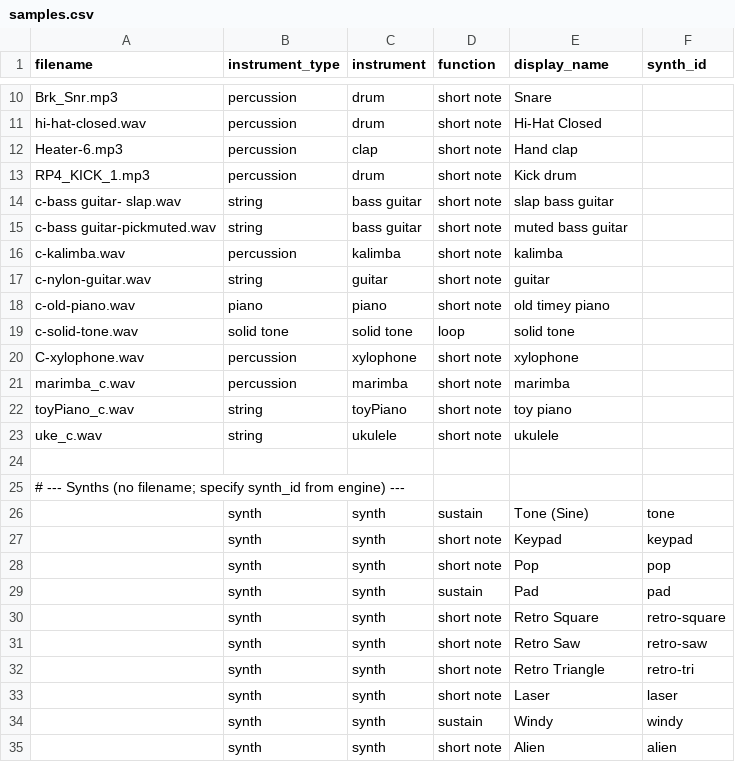
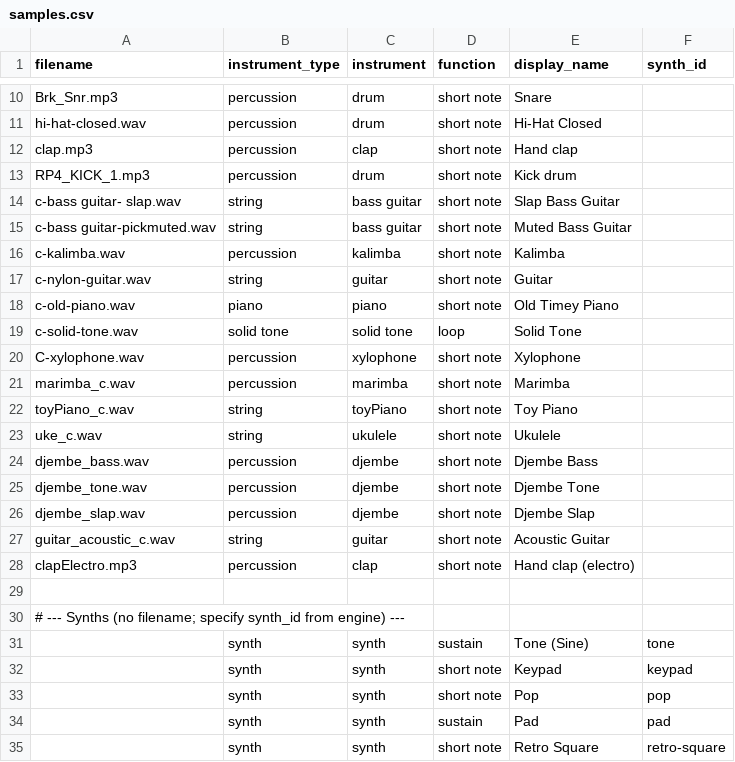
Before and after one commit to Russ-Earwaker/music-toy.github.io, a CSV file: assets/samples/samples.csv, drawn as a sheet; only a part is shown, gaps mark what is left out; the shorter side is filled out with more unchanged rows.

```diff
--- a/assets/samples/samples.csv
+++ b/assets/samples/samples.csv
@@ -11,14 +11,19 @@ Brk_Snr.mp3,percussion,drum,short note,Snare,
 hi-hat-closed.wav,percussion,drum,short note,Hi-Hat Closed,
-Heater-6.mp3,percussion,clap,short note,Hand clap,
+clap.mp3,percussion,clap,short note,Hand clap,
 RP4_KICK_1.mp3,percussion,drum,short note,Kick drum,
-c-bass guitar- slap.wav,string,bass guitar,short note,slap bass guitar,
-c-bass guitar-pickmuted.wav,string,bass guitar,short note,muted bass guitar,
-c-kalimba.wav,percussion,kalimba,short note,kalimba,
-c-nylon-guitar.wav,string,guitar,short note,guitar,
-c-old-piano.wav,piano,piano,short note,old timey piano,
-c-solid-tone.wav,solid tone,solid tone,loop,solid tone,
-C-xylophone.wav,percussion,xylophone,short note,xylophone,
-marimba_c.wav,percussion,marimba,short note,marimba,
-toyPiano_c.wav,string,toyPiano,short note,toy piano,
-uke_c.wav,string,ukulele,short note,ukulele,
+c-bass guitar- slap.wav,string,bass guitar,short note,Slap Bass Guitar,
+c-bass guitar-pickmuted.wav,string,bass guitar,short note,Muted Bass Guitar,
+c-kalimba.wav,percussion,kalimba,short note,Kalimba,
+c-nylon-guitar.wav,string,guitar,short note,Guitar,
+c-old-piano.wav,piano,piano,short note,Old Timey Piano,
+c-solid-tone.wav,solid tone,solid tone,loop,Solid Tone,
+C-xylophone.wav,percussion,xylophone,short note,Xylophone,
+marimba_c.wav,percussion,marimba,short note,Marimba,
+toyPiano_c.wav,string,toyPiano,short note,Toy Piano,
+uke_c.wav,string,ukulele,short note,Ukulele,
+djembe_bass.wav,percussion,djembe,short note,Djembe Bass,
+djembe_tone.wav,percussion,djembe,short note,Djembe Tone,
+djembe_slap.wav,percussion,djembe,short note,Djembe Slap,
+guitar_acoustic_c.wav,string,guitar,short note,Acoustic Guitar,
+clapElectro.mp3,percussion,clap,short note,Hand clap (electro),
 ,,,,,
```
Also changed, not shown: 15 other files.
